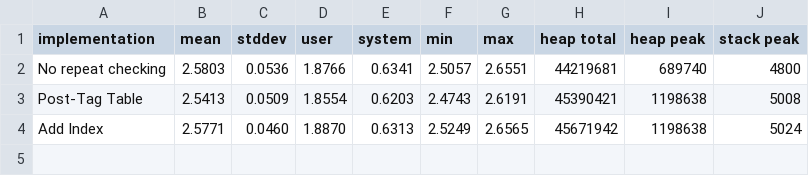
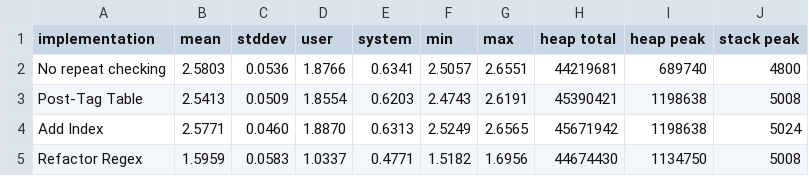
Before and after one commit to mendess/PL, a CSV file: benchmarks/times.csv, drawn as a sheet; the diff names each change by its address in the sheet, - before the commit and + after, or states it on an @@ line.

```diff
--- a/benchmarks/times.csv
+++ b/benchmarks/times.csv
+row 5: Refactor Regex | 1.5959 | 0.0583 | 1.0337 | 0.4771 | 1.5182 | 1.6956 | 44674430 | 1134750 | 5008
```
Also changed, not shown: 6 other files.
